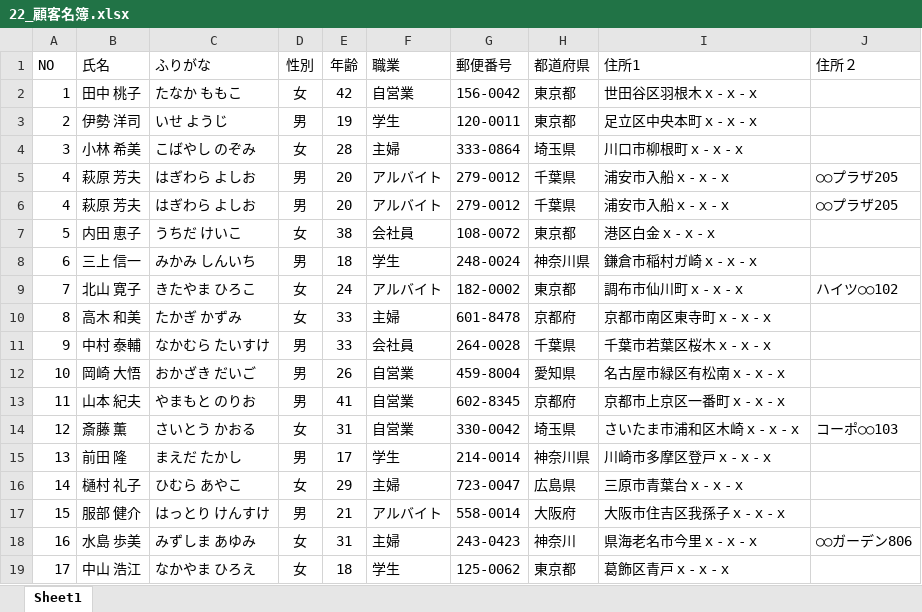
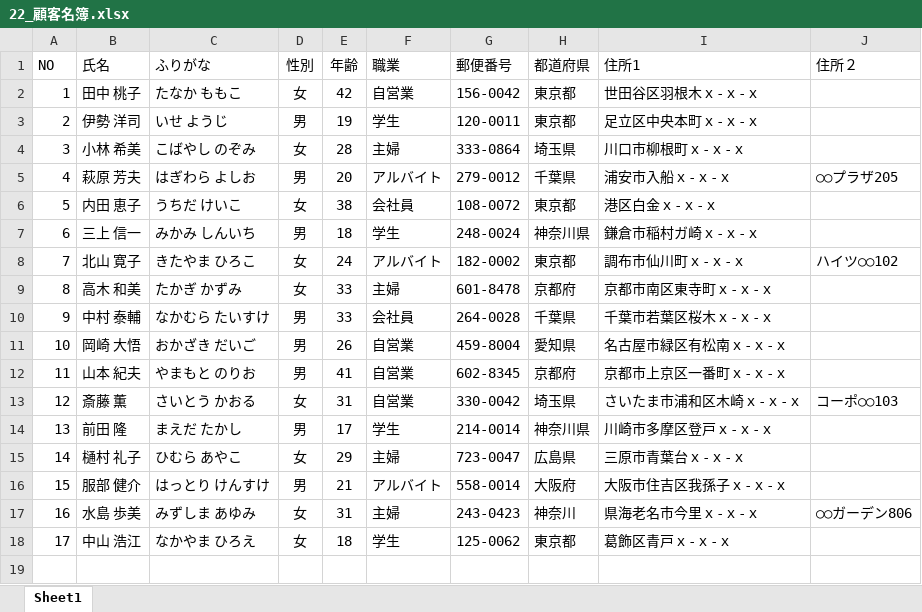
Before and after one commit to m0r1y055/excel, an Excel workbook: 22_顧客名簿.xlsx, sheet Sheet1, drawn as a sheet; values as stored, in another font and other column widths than the file's, no borders; table styles not drawn; the diff names each change by its address in the sheet, - before the commit and + after, or states it on an @@ line.

Commit message:
第２章-顧客名簿：作成終了（～p.57）

```diff
--- a/22_顧客名簿.xlsx (sheet Sheet1)
+++ b/22_顧客名簿.xlsx (sheet Sheet1)
-row 6: 4 | 萩原 芳夫 | はぎわら よしお | 男 | 20 | アルバイト | 279-0012 | 千葉県 | 浦安市入船ｘ-ｘ-ｘ | ○○プラザ205
```
